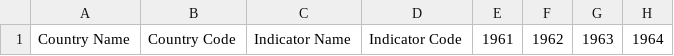
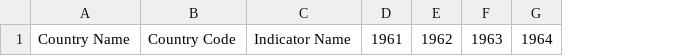
Before and after one commit to milindm24/Global_Economic_Prospects_Node, a CSV file: public/CSV/header.csv, drawn as a sheet; only a part is shown; the diff names each change by its address in the sheet, - before the commit and + after, or states it on an @@ line.

```diff
--- a/public/CSV/header.csv
+++ b/public/CSV/header.csv
-column D, row 1: Indicator Code
```
Also changed, not shown: 16 other files.
